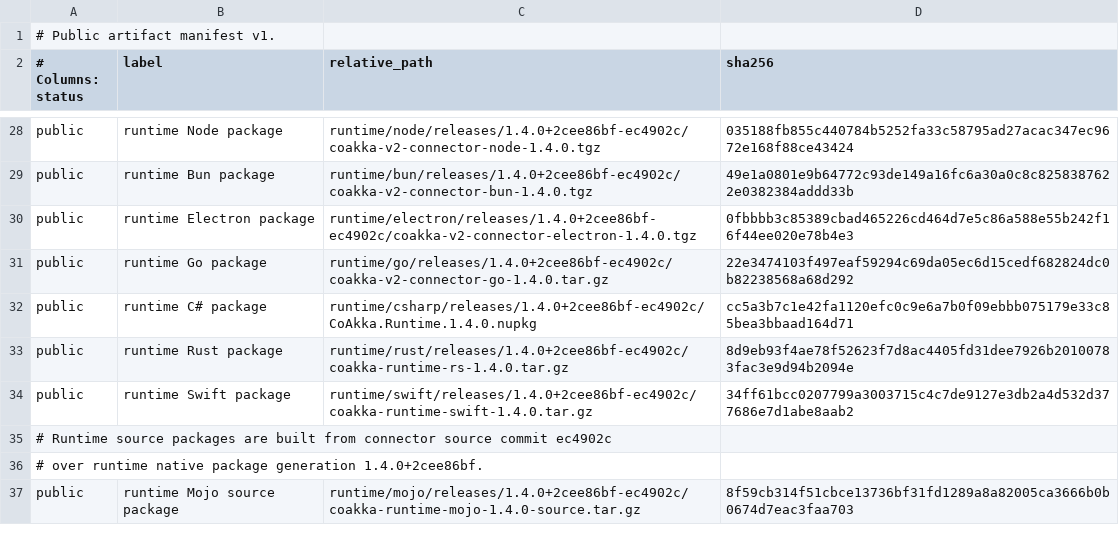
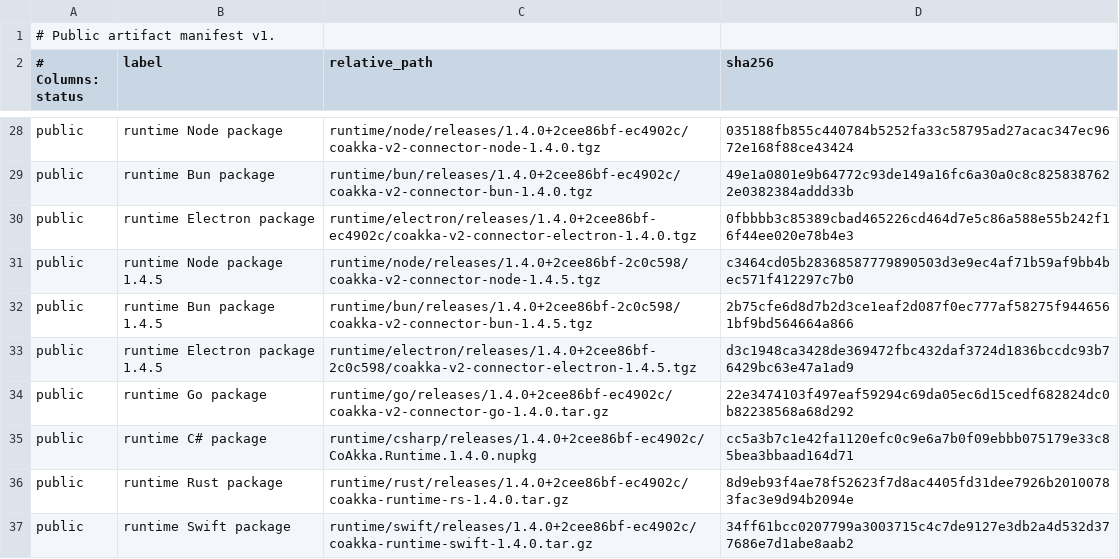
Before and after one commit to phuong-tran/coakka-publish, a TSV file: artifacts/public-artifacts.tsv, drawn as a sheet; only a part is shown, gaps mark what is left out; the shorter side is filled out with more unchanged rows.

Commit message:
docs: record npm runtime release 1.4.5

```diff
--- a/artifacts/public-artifacts.tsv
+++ b/artifacts/public-artifacts.tsv
@@ -30,2 +30,5 @@ public	runtime Bun package	runtime/bun/releases/1.4.0+2cee86bf-ec4902c/coakka-v2
 public	runtime Electron package	runtime/electron/releases/1.4.0+2cee86bf-ec4902c/coakka-v2-connector-electron-1.4.0.tgz	0fbbbb3c85389cbad465226cd464d7e5c86a588e55b242f16f44ee020e78b4e3
+public	runtime Node package 1.4.5	runtime/node/releases/1.4.0+2cee86bf-2c0c598/coakka-v2-connector-node-1.4.5.tgz	c3464cd05b28368587779890503d3e9ec4af71b59af9bb4bec571f412297c7b0
+public	runtime Bun package 1.4.5	runtime/bun/releases/1.4.0+2cee86bf-2c0c598/coakka-v2-connector-bun-1.4.5.tgz	2b75cfe6d8d7b2d3ce1eaf2d087f0ec777af58275f9446561bf9bd564664a866
+public	runtime Electron package 1.4.5	runtime/electron/releases/1.4.0+2cee86bf-2c0c598/coakka-v2-connector-electron-1.4.5.tgz	d3c1948ca3428de369472fbc432daf3724d1836bccdc93b76429bc63e47a1ad9
 public	runtime Go package	runtime/go/releases/1.4.0+2cee86bf-ec4902c/coakka-v2-connector-go-1.4.0.tar.gz	22e3474103f497eaf59294c69da05ec6d15cedf682824dc0b82238568a68d292
```
Also changed, not shown: 9 other files.
